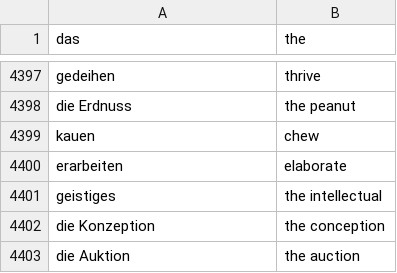
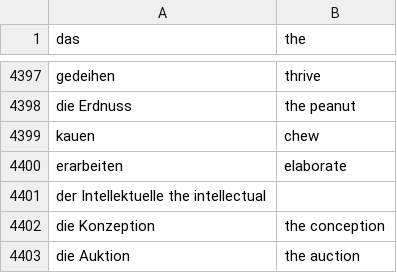
Before and after one commit to lennytmp/german_club, a TSV file: dict.tsv, drawn as a sheet; only a part is shown, gaps mark what is left out; removed rows and columns are numbered as before the commit, all else as after; the diff names each change by its address in the sheet, - before the commit and + after, or states it on an @@ line.

Commit message:
dict error fix

```diff
--- a/dict.tsv
+++ b/dict.tsv
-row 4401: geistiges | the intellectual
+row 4401: der Intellektuelle the intellectual
```
